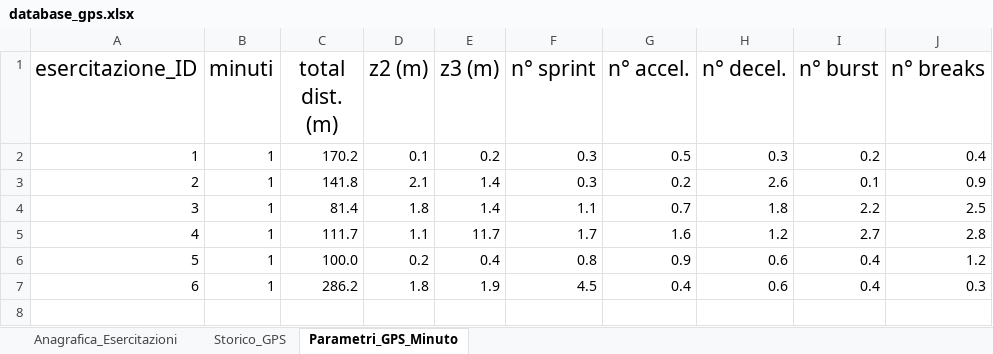
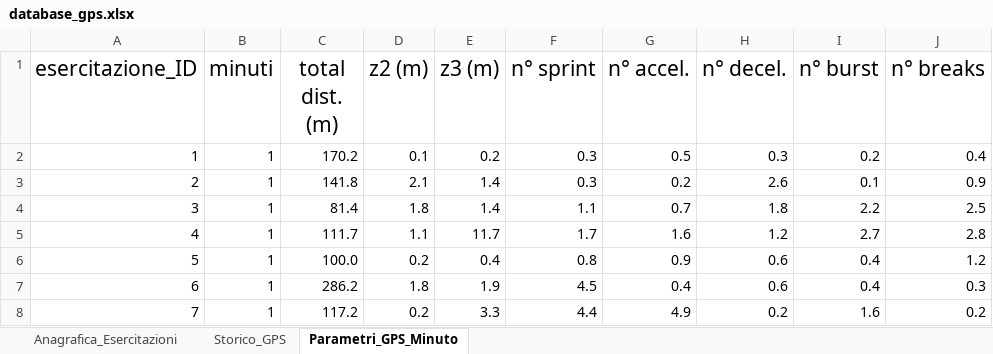
Before and after one commit to daniele-afk-ops/pisa-gps, an Excel workbook: database_gps.xlsx, sheet Parametri_GPS_Minuto, drawn as a sheet; values as stored, in another font and other column widths than the file's, no borders; the diff names each change by its address in the sheet, - before the commit and + after, or states it on an @@ line.

Commit message:
Add files via upload

```diff
--- a/database_gps.xlsx (sheet Parametri_GPS_Minuto)
+++ b/database_gps.xlsx (sheet Parametri_GPS_Minuto)
+row 8: 7 | 1 | 117.2 | 0.2 | 3.3 | 4.4 | 4.9 | 0.2 | 1.6 | 0.2
```
Also changed, not shown: sheet Storico_GPS.
